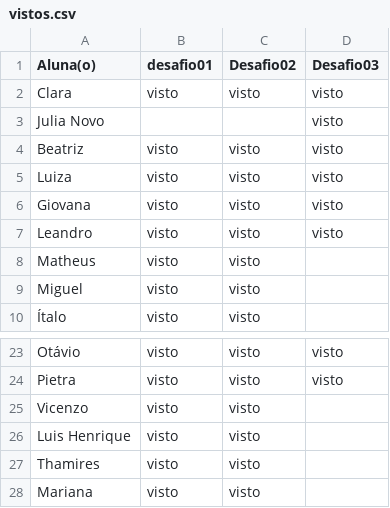
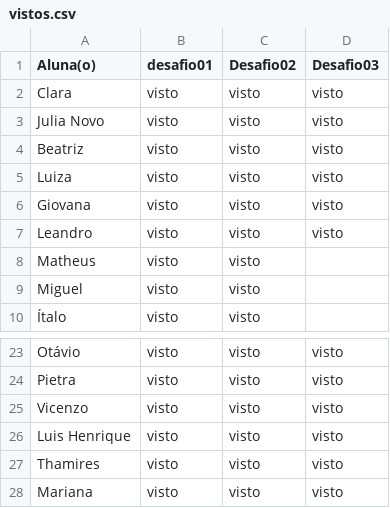
Before and after one commit to wellifabio/senai2026, a CSV file: ds/turmas/2DES_A/4º Semestre/01-iot/aula07/vistos.csv, drawn as a sheet; only a part is shown, gaps mark what is left out.

Commit message:
vistos

```diff
--- a/ds/turmas/2DES_A/4º Semestre/01-iot/aula07/vistos.csv
+++ b/ds/turmas/2DES_A/4º Semestre/01-iot/aula07/vistos.csv
@@ -2,3 +2,3 @@ Aluna(o), desafio01, Desafio02, Desafio03
 Clara, visto,visto,visto
-Julia Novo,,,visto
+Julia Novo,visto,visto,visto
 Beatriz, visto,visto,visto
@@ -24,5 +24,5 @@ Otávio, visto,visto,visto
 Pietra, visto,visto,visto
-Vicenzo, visto,visto,
-Luis Henrique, visto,visto,
-Thamires, visto,visto,
-Mariana, visto,visto,
+Vicenzo, visto,visto,visto
+Luis Henrique, visto,visto,visto
+Thamires, visto,visto,visto
+Mariana, visto,visto,visto
```
